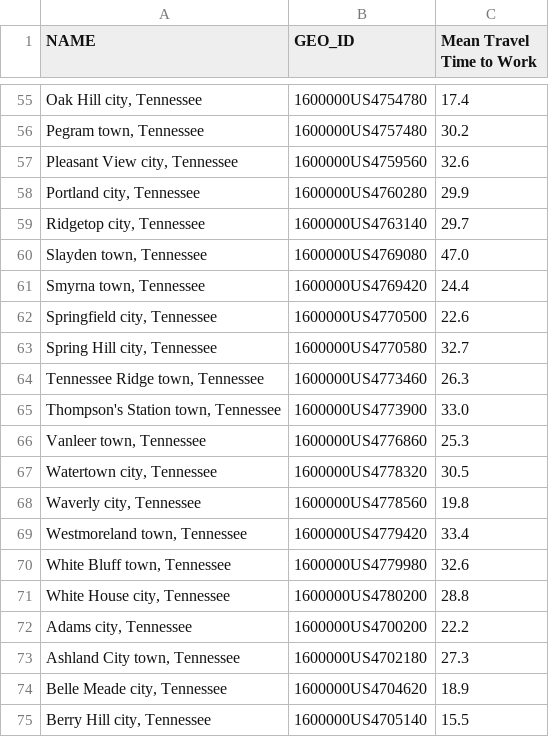
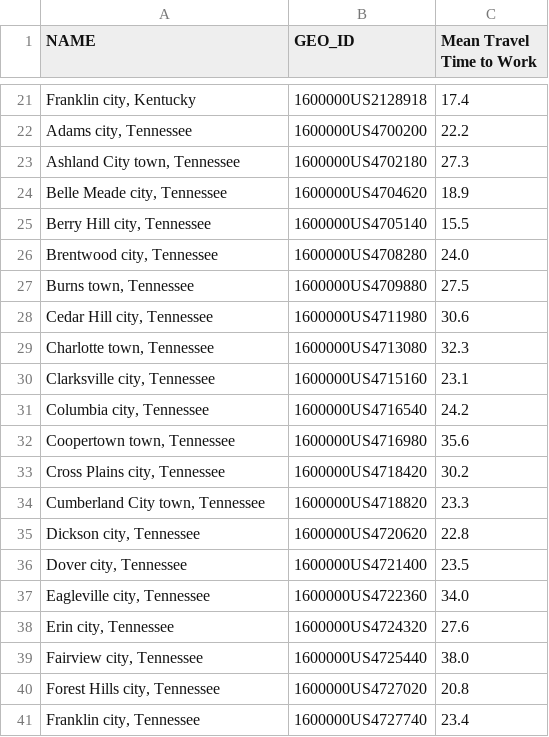
Before and after one commit to Greater-Nashville-Regional-Council/Parent-Data-Gathering, a CSV file: Outputs/2010Subject.csv, drawn as a sheet; only a part is shown, gaps mark what is left out; the shorter side is filled out with more unchanged rows; the diff covers the shown part only.

```diff
--- a/Outputs/2010Subject.csv
+++ b/Outputs/2010Subject.csv
@@ -55,18 +21,2 @@ NAME,GEO_ID,Mean Travel Time to Work
-"Oak Hill city, Tennessee",1600000US4754780,17.4
-"Pegram town, Tennessee",1600000US4757480,30.2
-"Pleasant View city, Tennessee",1600000US4759560,32.6
-"Portland city, Tennessee",1600000US4760280,29.9
-"Ridgetop city, Tennessee",1600000US4763140,29.7
-"Slayden town, Tennessee",1600000US4769080,47.0
-"Smyrna town, Tennessee",1600000US4769420,24.4
-"Springfield city, Tennessee",1600000US4770500,22.6
-"Spring Hill city, Tennessee",1600000US4770580,32.7
-"Tennessee Ridge town, Tennessee",1600000US4773460,26.3
-"Thompson's Station town, Tennessee",1600000US4773900,33.0
-"Vanleer town, Tennessee",1600000US4776860,25.3
-"Watertown city, Tennessee",1600000US4778320,30.5
-"Waverly city, Tennessee",1600000US4778560,19.8
-"Westmoreland town, Tennessee",1600000US4779420,33.4
-"White Bluff town, Tennessee",1600000US4779980,32.6
-"White House city, Tennessee",1600000US4780200,28.8
+"Franklin city, Kentucky",1600000US2128918,17.4
 "Adams city, Tennessee",1600000US4700200,22.2
```
Also changed, not shown: 4 added rows and 38 removed rows elsewhere in this file, Outputs/2020Subject.csv, 2 other files.
